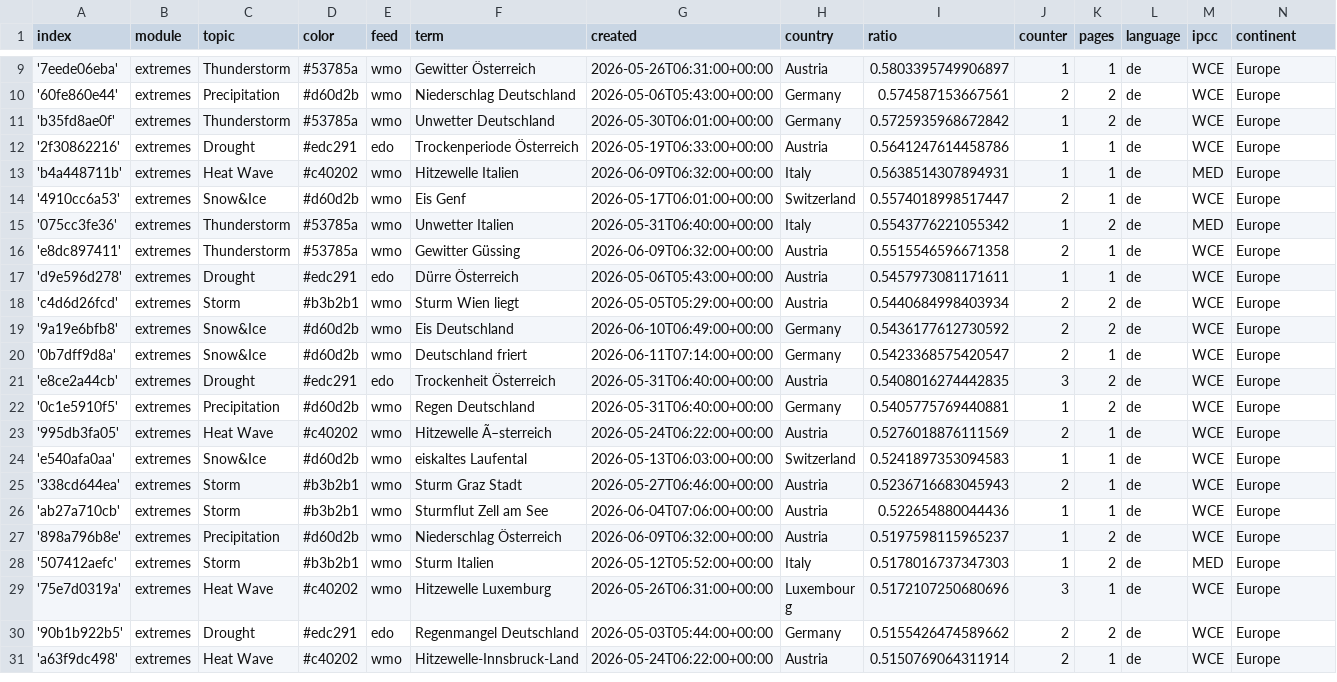
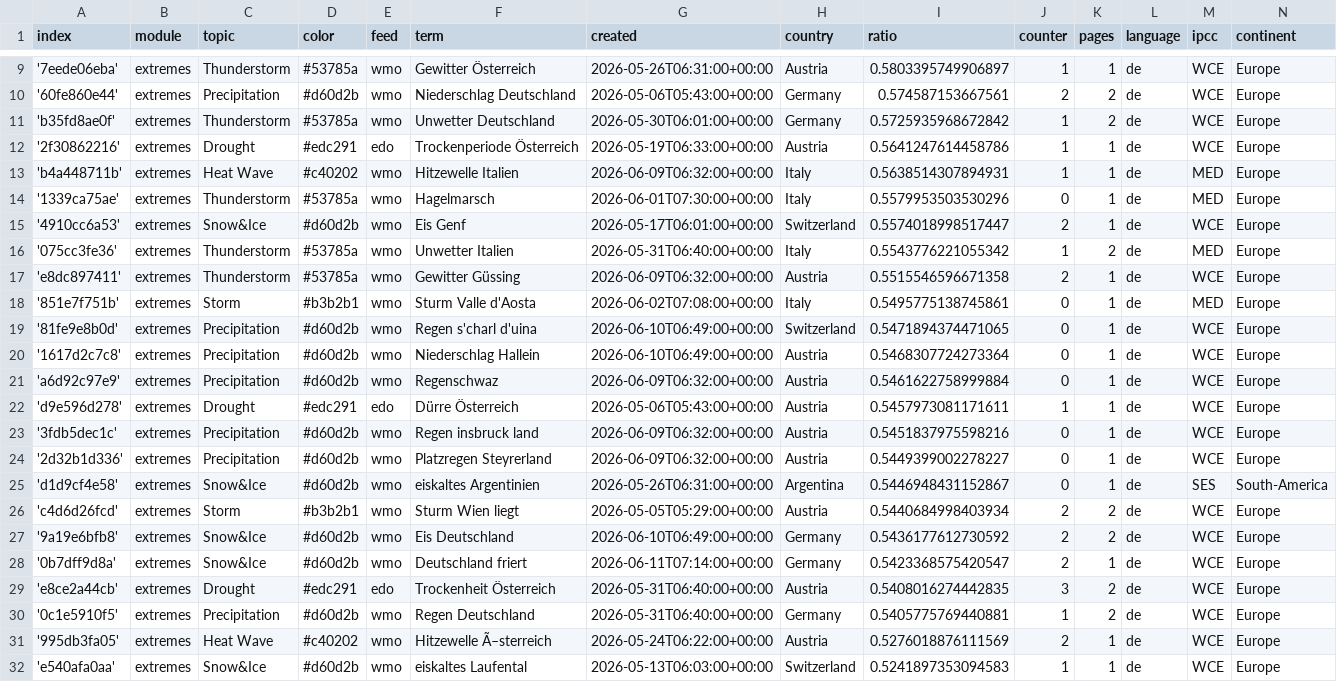
Before and after one commit to pg-ufr-news/germanExtremes, a CSV file: terms.csv, drawn as a sheet; only a part is shown, gaps mark what is left out; the shorter side is filled out with more unchanged rows; the diff names each change by its address in the sheet, - before the commit and + after, or states it on an @@ line.

Commit message:
Commit from GitHub Actions (import:0.0)

```diff
--- a/terms.csv
+++ b/terms.csv
+row 14: '1339ca75ae' | extremes | Thunderstorm | #53785a | wmo | Hagelmarsch | 2026-06-01T07:30:00+00:00 | Italy | 0.5579953503530296 | 0 | 1 | de | MED | Europe
+row 18: '851e7f751b' | extremes | Storm | #b3b2b1 | wmo | Sturm Valle d'Aosta | 2026-06-02T07:08:00+00:00 | Italy | 0.5495775138745861 | 0 | 1 | de | MED | Europe
+row 19: '81fe9e8b0d' | extremes | Precipitation | #d60d2b | wmo | Regen s'charl d'uina | 2026-06-10T06:49:00+00:00 | Switzerland | 0.5471894374471065 | 0 | 1 | de | WCE | Europe
+row 20: '1617d2c7c8' | extremes | Precipitation | #d60d2b | wmo | Niederschlag Hallein | 2026-06-10T06:49:00+00:00 | Austria | 0.5468307724273364 | 0 | 1 | de | WCE | Europe
+row 21: 'a6d92c97e9' | extremes | Precipitation | #d60d2b | wmo | Regenschwaz | 2026-06-09T06:32:00+00:00 | Austria | 0.5461622758999884 | 0 | 1 | de | WCE | Europe
+row 23: '3fdb5dec1c' | extremes | Precipitation | #d60d2b | wmo | Regen insbruck land | 2026-06-09T06:32:00+00:00 | Austria | 0.5451837975598216 | 0 | 1 | de | WCE | Europe
+row 24: '2d32b1d336' | extremes | Precipitation | #d60d2b | wmo | Platzregen Steyrerland | 2026-06-09T06:32:00+00:00 | Austria | 0.5449399002278227 | 0 | 1 | de | WCE | Europe
+row 25: 'd1d9cf4e58' | extremes | Snow&Ice | #d60d2b | wmo | eiskaltes Argentinien | 2026-05-26T06:31:00+00:00 | Argentina | 0.5446948431152867 | 0 | 1 | de | SES | South-America
```
